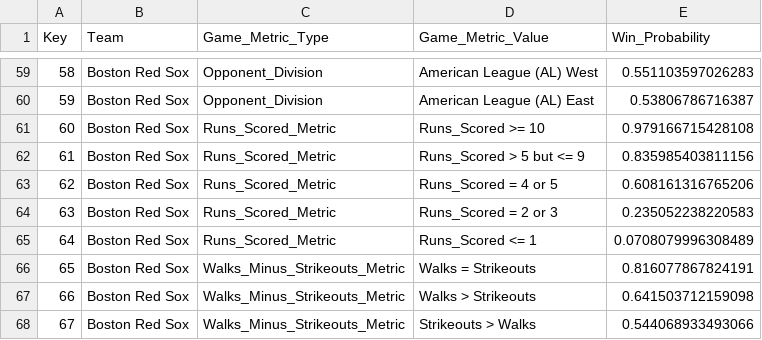
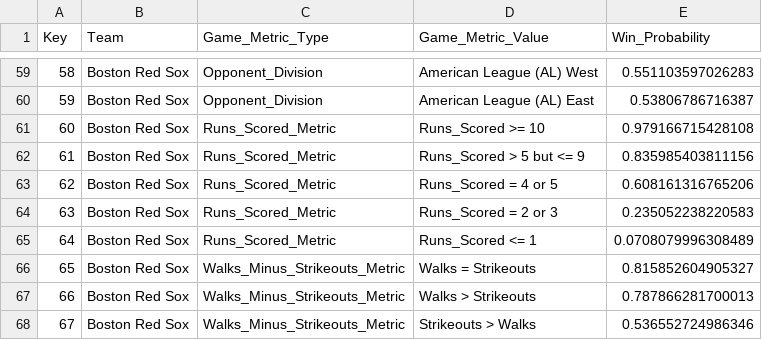
Before and after one commit to ocdqblog/Vertica, a CSV file: csv/BRS_2016_2021_win_probability.csv, drawn as a sheet; only a part is shown, gaps mark what is left out.

Commit message:
Update BRS_2016_2021_win_probability.csv

```diff
--- a/csv/BRS_2016_2021_win_probability.csv
+++ b/csv/BRS_2016_2021_win_probability.csv
@@ -65,4 +65,4 @@ Key,Team,Game_Metric_Type,Game_Metric_Value,Win_Probability
 64,Boston Red Sox,Runs_Scored_Metric,Runs_Scored <= 1,0.0708079996308489
-65,Boston Red Sox,Walks_Minus_Strikeouts_Metric,Walks = Strikeouts,0.816077867824191
-66,Boston Red Sox,Walks_Minus_Strikeouts_Metric,Walks > Strikeouts,0.641503712159098
-67,Boston Red Sox,Walks_Minus_Strikeouts_Metric,Strikeouts > Walks,0.544068933493066
+65,Boston Red Sox,Walks_Minus_Strikeouts_Metric,Walks = Strikeouts,0.815852604905327
+66,Boston Red Sox,Walks_Minus_Strikeouts_Metric,Walks > Strikeouts,0.787866281700013
+67,Boston Red Sox,Walks_Minus_Strikeouts_Metric,Strikeouts > Walks,0.536552724986346
```
